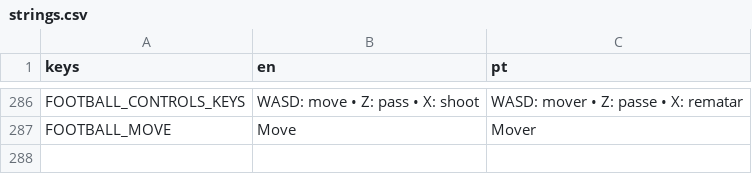
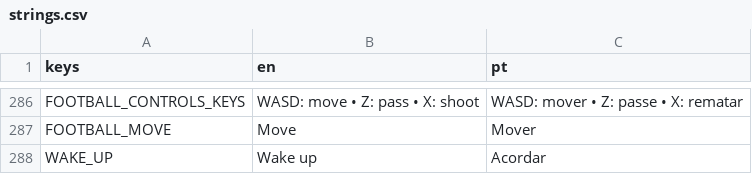
Before and after one commit to RomesQuiet/bio-streams-CMP, a CSV file: translations/strings.csv, drawn as a sheet; only a part is shown, gaps mark what is left out.

```diff
--- a/translations/strings.csv
+++ b/translations/strings.csv
@@ -287 +287,2 @@ FOOTBALL_CONTROLS_KEYS,WASD: move • Z: pass • X: shoot,WASD: mover • Z: pa
 FOOTBALL_MOVE,Move,Mover
+WAKE_UP,Wake up,Acordar
```
Also changed, not shown: 9 other files.
